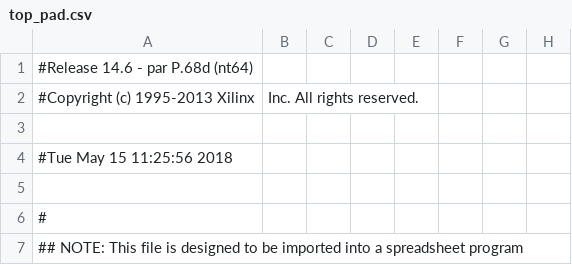
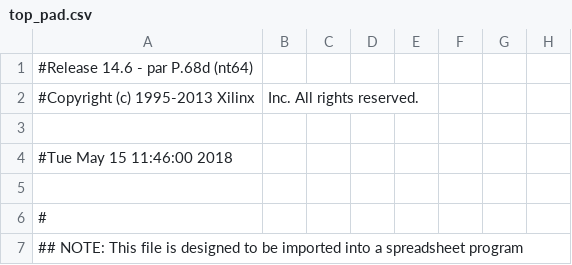
Before and after one commit to ryanmjacobs/stopwatch, a CSV file: new/top_pad.csv, drawn as a sheet; only a part is shown; the diff names each change by its address in the sheet, - before the commit and + after, or states it on an @@ line.

```diff
--- a/new/top_pad.csv
+++ b/new/top_pad.csv
-A4: #Tue May 15 11:25:56 2018
+A4: #Tue May 15 11:46:00 2018
```
Also changed, not shown: 48 other files.
